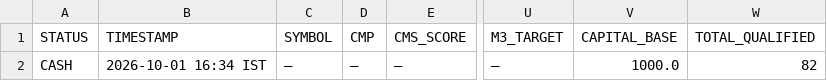
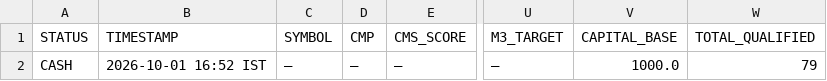
Before and after one commit to Adiversion/GSheetScreener, a CSV file: nse-momentum-engine/app/data/signal.csv, drawn as a sheet; only a part is shown, gaps mark what is left out; the diff names each change by its address in the sheet, - before the commit and + after, or states it on an @@ line.

```diff
--- a/nse-momentum-engine/app/data/signal.csv
+++ b/nse-momentum-engine/app/data/signal.csv
-B2 (TIMESTAMP): 2026-10-01 16:34 IST
+B2 (TIMESTAMP): 2026-10-01 16:52 IST
-W2 (TOTAL_QUALIFIED): 82
+W2 (TOTAL_QUALIFIED): 79
```
Also changed, not shown: 3 other files.
